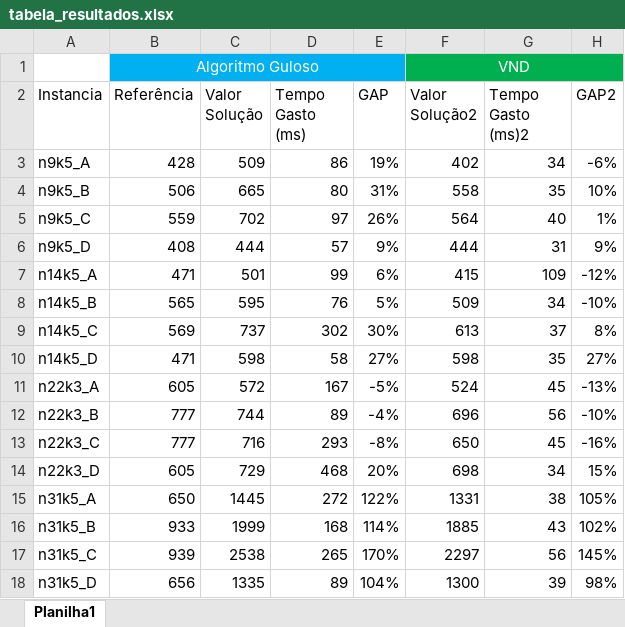
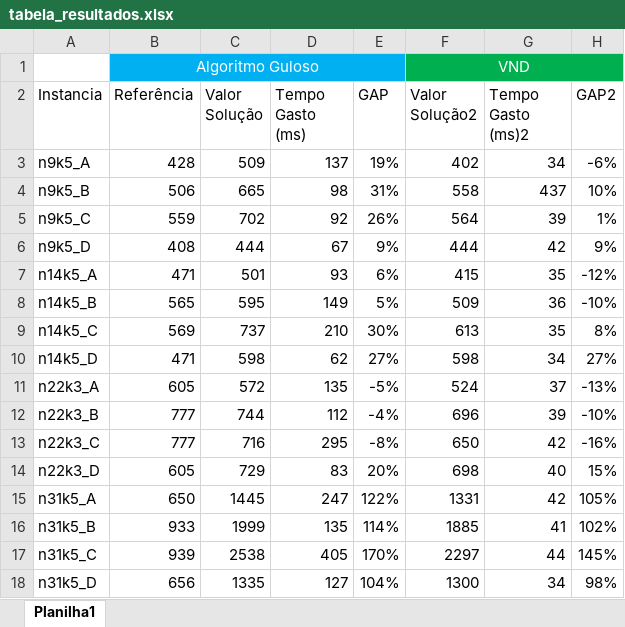
Before and after one commit to luci18530/APA, an Excel workbook: tabela_resultados.xlsx, sheet Planilha1, drawn as a sheet; only a part is shown; values as stored, in another font and other column widths than the file's, no borders; table styles not drawn; the diff covers the shown part only; the diff names each change by its address in the sheet, - before the commit and + after, or states it on an @@ line.

```diff
--- a/tabela_resultados.xlsx (sheet Planilha1)
+++ b/tabela_resultados.xlsx (sheet Planilha1)
-D3 (Tempo Gasto (ms)): 86
+D3 (Tempo Gasto (ms)): 137
-D4 (Tempo Gasto (ms)): 80
+D4 (Tempo Gasto (ms)): 98
-G4 (Tempo Gasto (ms)2): 35
+G4 (Tempo Gasto (ms)2): 437
-D5 (Tempo Gasto (ms)): 97
+D5 (Tempo Gasto (ms)): 92
-G5 (Tempo Gasto (ms)2): 40
+G5 (Tempo Gasto (ms)2): 39
-D6 (Tempo Gasto (ms)): 57
+D6 (Tempo Gasto (ms)): 67
-G6 (Tempo Gasto (ms)2): 31
+G6 (Tempo Gasto (ms)2): 42
-D7 (Tempo Gasto (ms)): 99
+D7 (Tempo Gasto (ms)): 93
-G7 (Tempo Gasto (ms)2): 109
+G7 (Tempo Gasto (ms)2): 35
-D8 (Tempo Gasto (ms)): 76
+D8 (Tempo Gasto (ms)): 149
-G8 (Tempo Gasto (ms)2): 34
+G8 (Tempo Gasto (ms)2): 36
-D9 (Tempo Gasto (ms)): 302
+D9 (Tempo Gasto (ms)): 210
-G9 (Tempo Gasto (ms)2): 37
+G9 (Tempo Gasto (ms)2): 35
-D10 (Tempo Gasto (ms)): 58
+D10 (Tempo Gasto (ms)): 62
-G10 (Tempo Gasto (ms)2): 35
+G10 (Tempo Gasto (ms)2): 34
-D11 (Tempo Gasto (ms)): 167
+D11 (Tempo Gasto (ms)): 135
-G11 (Tempo Gasto (ms)2): 45
+G11 (Tempo Gasto (ms)2): 37
-D12 (Tempo Gasto (ms)): 89
+D12 (Tempo Gasto (ms)): 112
-G12 (Tempo Gasto (ms)2): 56
+G12 (Tempo Gasto (ms)2): 39
-D13 (Tempo Gasto (ms)): 293
+D13 (Tempo Gasto (ms)): 295
-G13 (Tempo Gasto (ms)2): 45
+G13 (Tempo Gasto (ms)2): 42
-D14 (Tempo Gasto (ms)): 468
+D14 (Tempo Gasto (ms)): 83
-G14 (Tempo Gasto (ms)2): 34
+G14 (Tempo Gasto (ms)2): 40
-D15 (Tempo Gasto (ms)): 272
+D15 (Tempo Gasto (ms)): 247
-G15 (Tempo Gasto (ms)2): 38
+G15 (Tempo Gasto (ms)2): 42
-D16 (Tempo Gasto (ms)): 168
+D16 (Tempo Gasto (ms)): 135
-G16 (Tempo Gasto (ms)2): 43
+G16 (Tempo Gasto (ms)2): 41
-D17 (Tempo Gasto (ms)): 265
+D17 (Tempo Gasto (ms)): 405
-G17 (Tempo Gasto (ms)2): 56
+G17 (Tempo Gasto (ms)2): 44
-D18 (Tempo Gasto (ms)): 89
+D18 (Tempo Gasto (ms)): 127
-G18 (Tempo Gasto (ms)2): 39
+G18 (Tempo Gasto (ms)2): 34
```
Also changed, not shown: 32 edited cells elsewhere in this sheet, 3 other files.
